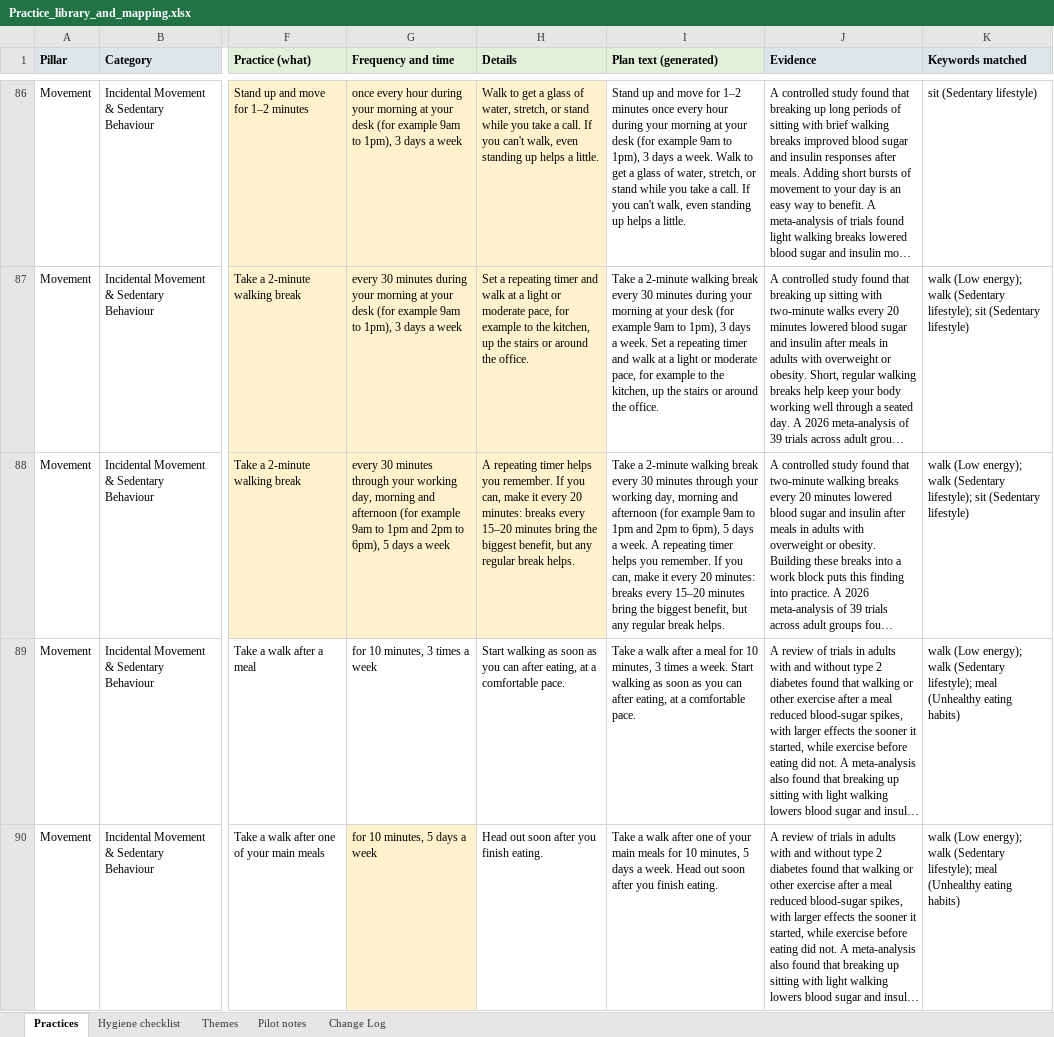
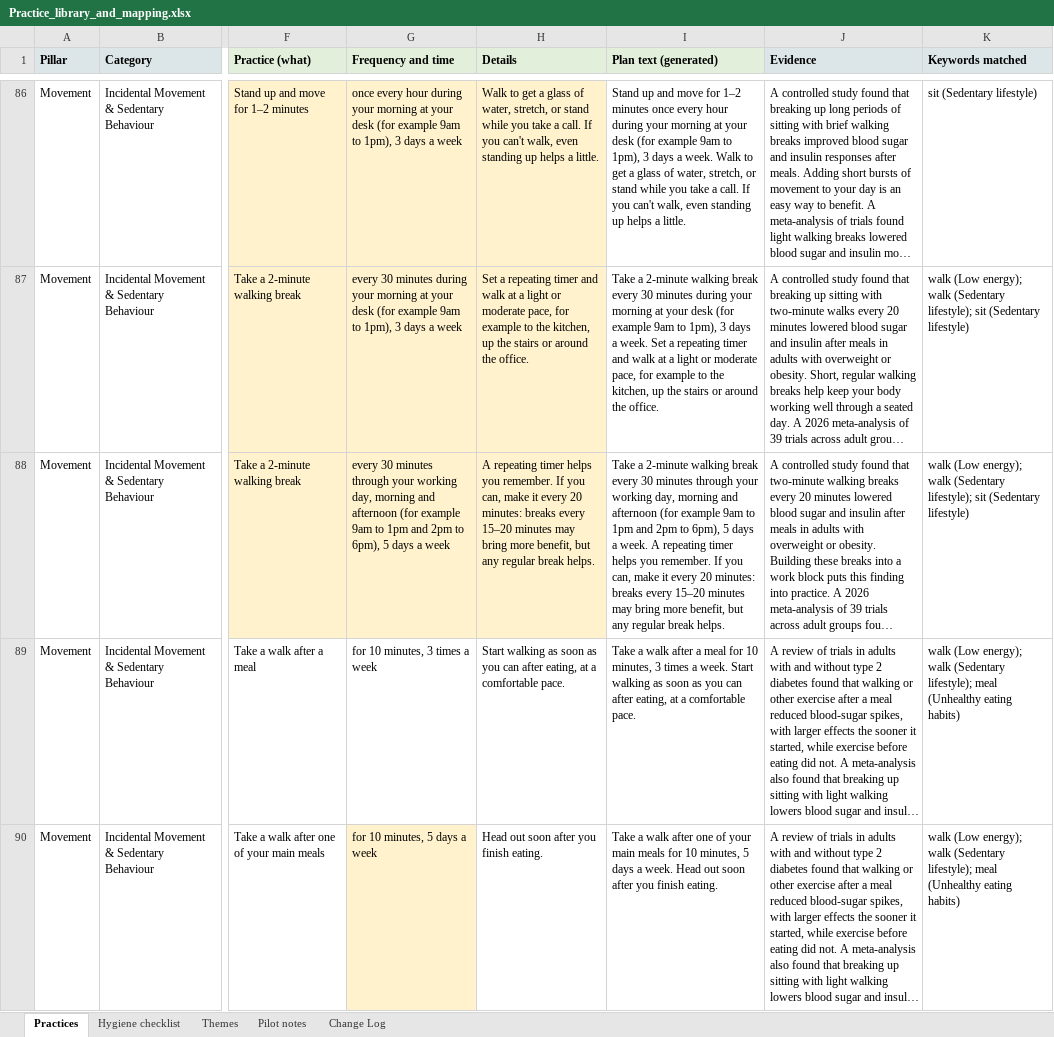
Before and after one commit to styll2025/goodspan_assessment, an Excel workbook: source/Practice_library_and_mapping.xlsx, sheet Practices, drawn as a sheet; only a part is shown, gaps mark what is left out; long unchanged cells end in …; values as stored, in another font and other column widths than the file's, no borders; charts and pictures not drawn; the diff covers the shown part only; the diff names each change by its address in the sheet, - before the commit and + after, or states it on an @@ line.

```diff
--- a/source/Practice_library_and_mapping.xlsx (sheet Practices)
+++ b/source/Practice_library_and_mapping.xlsx (sheet Practices)
-H88 (Details): …15–20 minutes bring the biggest benefit, but…
+H88 (Details): …15–20 minutes may bring more benefit, but…
-I88 (Plan text (generated)): …15–20 minutes bring the biggest benefit, but…
+I88 (Plan text (generated)): …15–20 minutes may bring more benefit, but…
```
Also changed, not shown: 2 edited cells elsewhere in this sheet, sheet Change Log, 35 other files.
